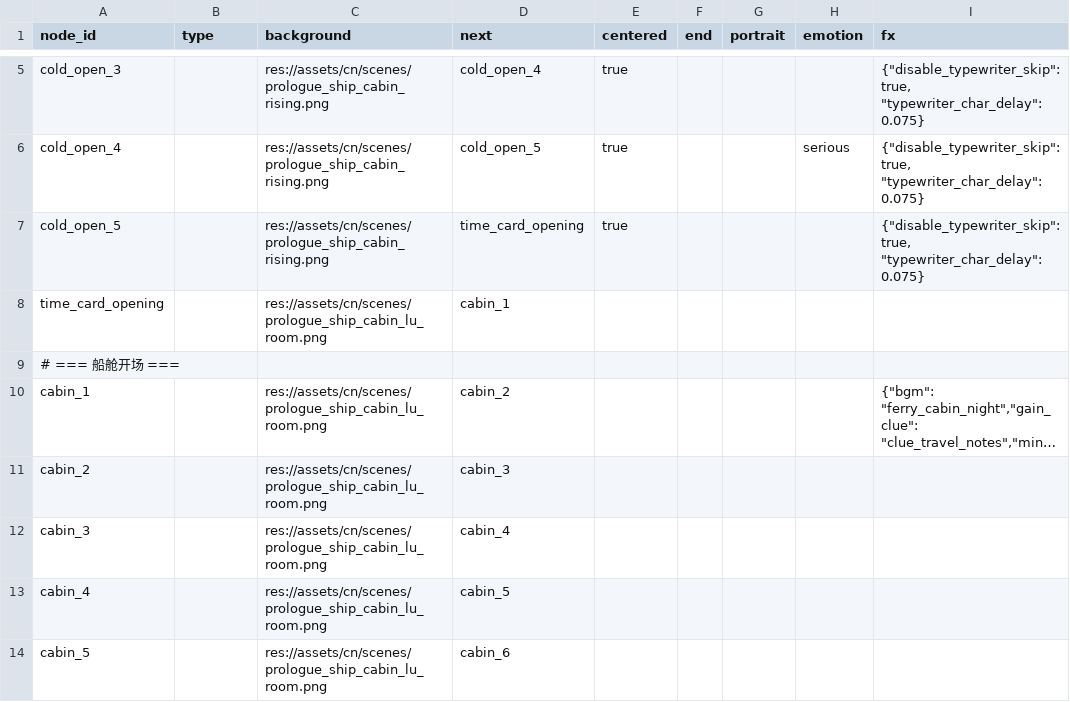
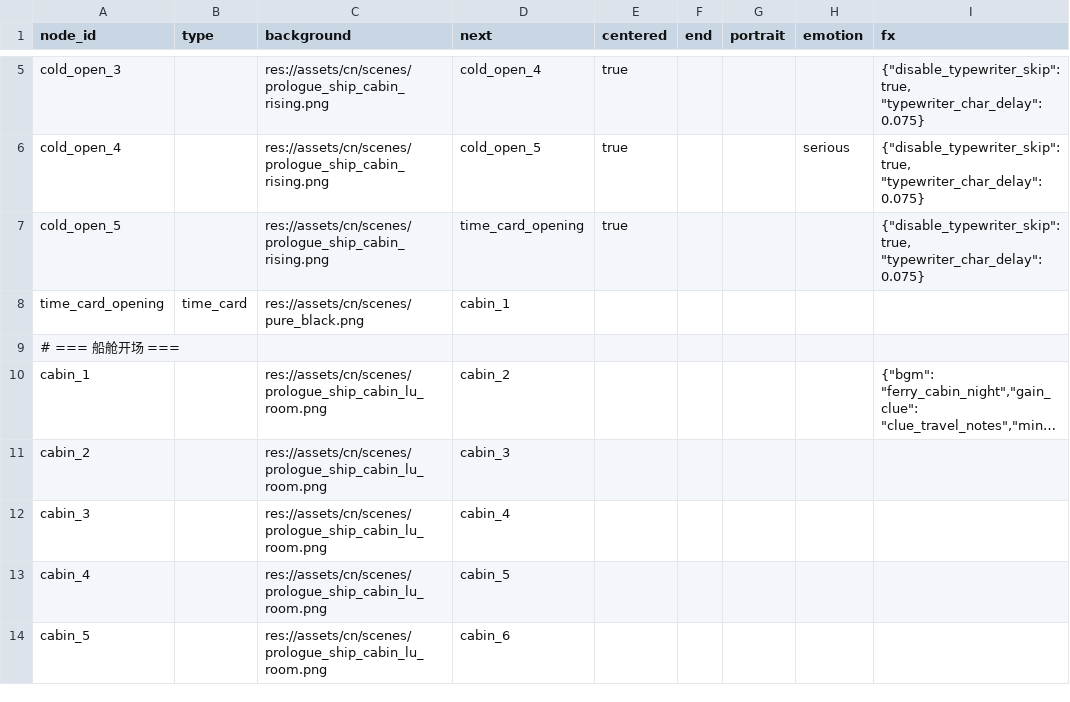
Before and after one commit to JimmyTheGit23/DetectiveSandbox, a CSV file: detective/data/case_tables/prologue_ferry/prologue_nodes.csv, drawn as a sheet; only a part is shown, gaps mark what is left out; long unchanged cells end in …; the diff names each change by its address in the sheet, - before the commit and + after, or states it on an @@ line.

```diff
--- a/detective/data/case_tables/prologue_ferry/prologue_nodes.csv
+++ b/detective/data/case_tables/prologue_ferry/prologue_nodes.csv
-B8 (type): (empty)
+B8 (type): time_card
-C8 (background): res://assets/cn/scenes/prologue_ship_cabin_lu_room.png
+C8 (background): res://assets/cn/scenes/pure_black.png
```
Also changed, not shown: detective/data/case_tables/prologue_ferry/prologue_lines.csv.
